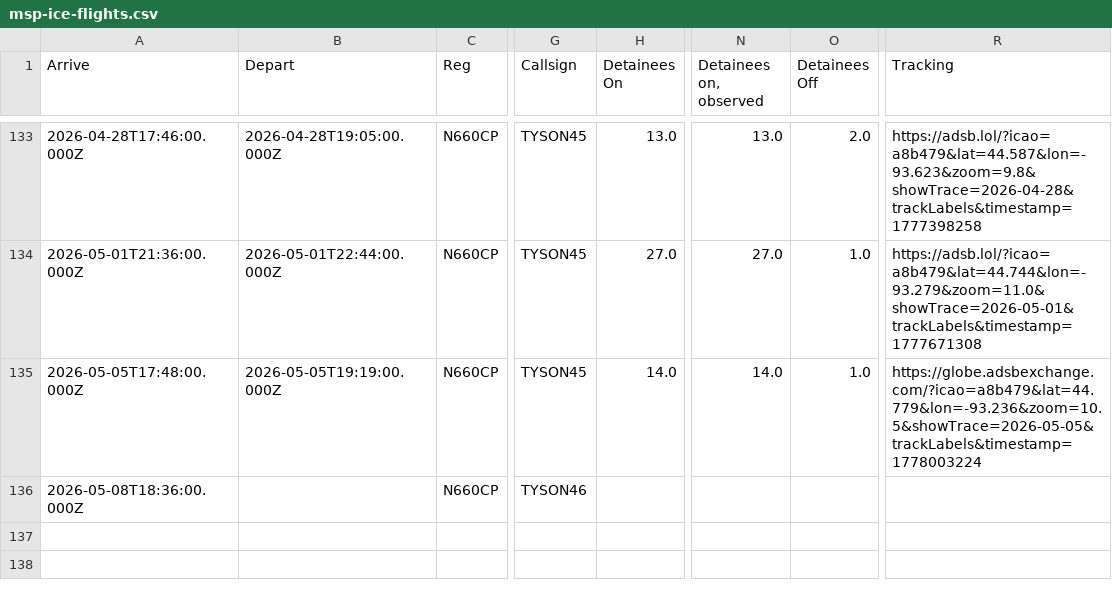
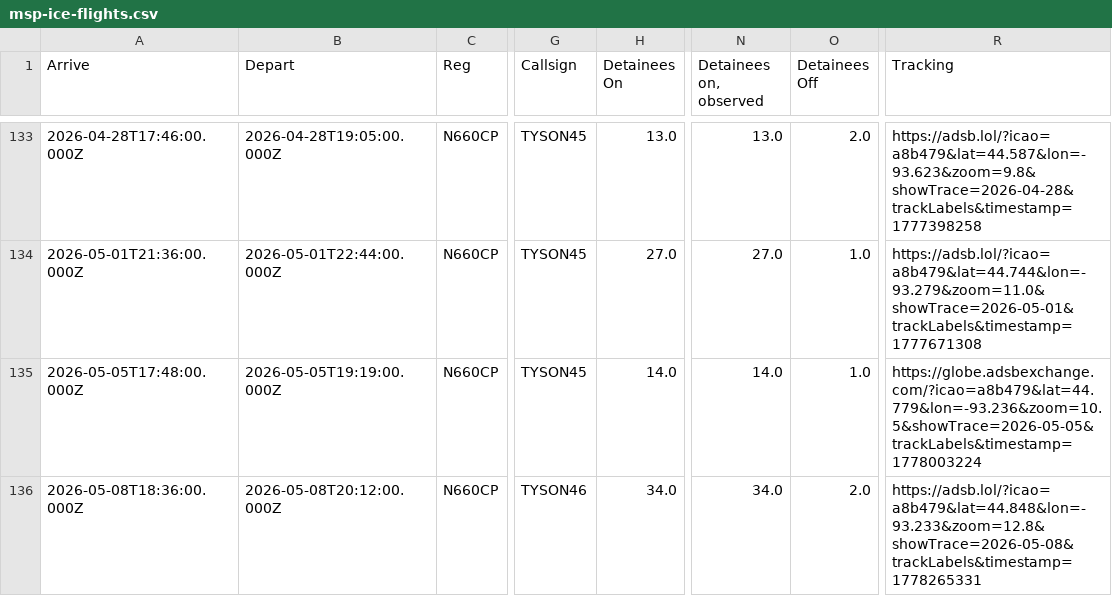
Before and after one commit to mbaynton/msp-ice-flights-shiny, a CSV file: msp-ice-flights.csv, drawn as a sheet; only a part is shown, gaps mark what is left out; the diff names each change by its address in the sheet, - before the commit and + after, or states it on an @@ line.

```diff
--- a/msp-ice-flights.csv
+++ b/msp-ice-flights.csv
-B136 (Depart): (empty)
+B136 (Depart): 2026-05-08T20:12:00.000Z
-H136 (Detainees On): (empty)
+H136 (Detainees On): 34.0
-N136 (Detainees on, observed): (empty)
+N136 (Detainees on, observed): 34.0
-O136 (Detainees Off): (empty)
+O136 (Detainees Off): 2.0
-R136 (Tracking): (empty)
+R136 (Tracking): https://adsb.lol/?icao=a8b479&lat=44.848&lon=-93.233&zoom=12.8&showTrace=2026-05-08&trackLabels&timestamp=1778265331
```
